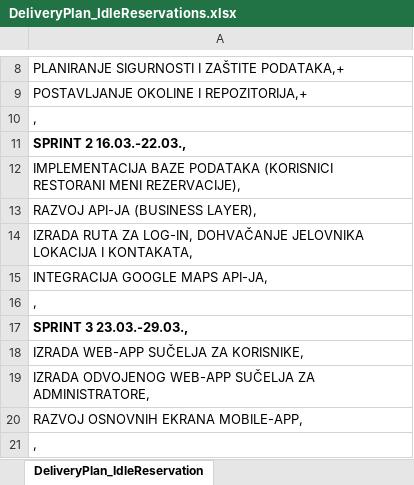
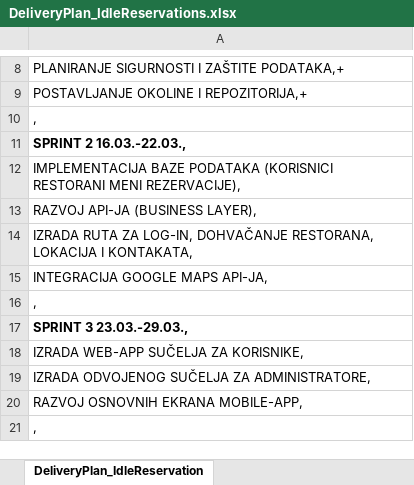
Before and after one commit to Folni/IdleReservations, an Excel workbook: Documentation/DeliveryPlan_IdleReservations.xlsx, sheet DeliveryPlan_IdleReservation, drawn as a sheet; only a part is shown, gaps mark what is left out; values as stored, in another font and other column widths than the file's, no borders; the diff names each change by its address in the sheet, - before the commit and + after, or states it on an @@ line.

```diff
--- a/Documentation/DeliveryPlan_IdleReservations.xlsx (sheet DeliveryPlan_IdleReservation)
+++ b/Documentation/DeliveryPlan_IdleReservations.xlsx (sheet DeliveryPlan_IdleReservation)
-A14: …LOG-IN, DOHVAČANJE JELOVNIKA LOKACIJA I…
+A14: …LOG-IN, DOHVAČANJE RESTORANA, LOKACIJA I…
-A19: IZRADA ODVOJENOG WEB-APP SUČELJA ZA…
+A19: IZRADA ODVOJENOG SUČELJA ZA…
```
Also changed, not shown: 1 other file.
